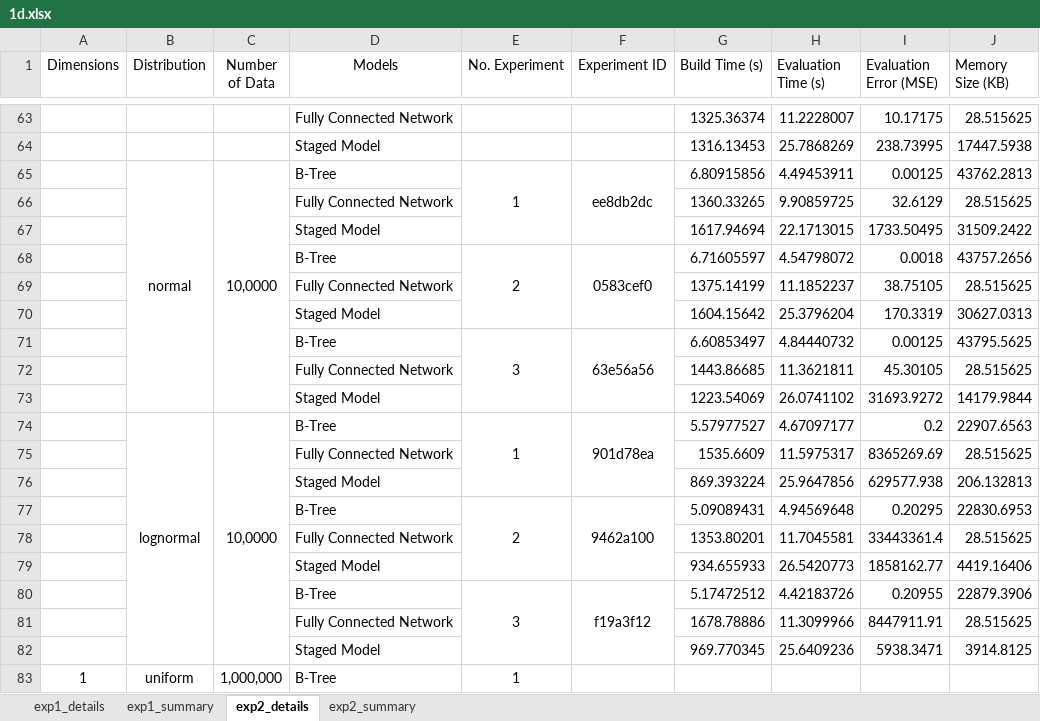
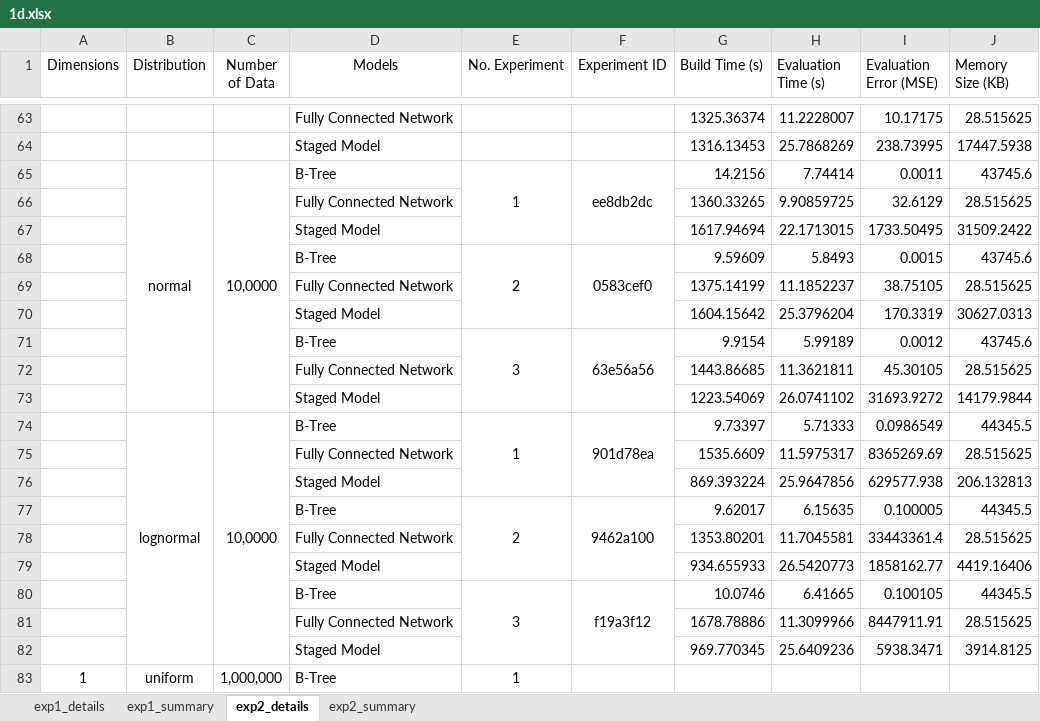
Before and after one commit to neeraj310/MSP, an Excel workbook: report/experiments/1d.xlsx, sheet exp2_details, drawn as a sheet; only a part is shown, gaps mark what is left out; values as stored, in another font and other column widths than the file's, no borders; removed rows and columns are numbered as before the commit, all else as after; the diff covers the shown part only; the diff names each change by its address in the sheet, - before the commit and + after, or states it on an @@ line.

```diff
--- a/report/experiments/1d.xlsx (sheet exp2_details)
+++ b/report/experiments/1d.xlsx (sheet exp2_details)
-G65 (Build Time (s)): 6.80915856
+G65 (Build Time (s)): 14.2156
-H65 (Evaluation Time (s)): 4.49453911
+H65 (Evaluation Time (s)): 7.74414
-I65 (Evaluation Error (MSE)): 0.00125
+I65 (Evaluation Error (MSE)): 0.0011
-J65 (Memory Size (KB)): 43762.2813
+J65 (Memory Size (KB)): 43745.6
-row 68:  |  |  | B-Tree | 2 | 0583cef0 | 6.71605597 | 4.54798072 | 0.0018 | 43757.2656
+row 68:  |  |  | B-Tree | 2 | 0583cef0 | 9.59609 | 5.8493 | 0.0015 | 43745.6
-row 71:  |  |  | B-Tree | 3 | 63e56a56 | 6.60853497 | 4.84440732 | 0.00125 | 43795.5625
+row 71:  |  |  | B-Tree | 3 | 63e56a56 | 9.9154 | 5.99189 | 0.0012 | 43745.6
-G74 (Build Time (s)): 5.57977527
+G74 (Build Time (s)): 9.73397
-H74 (Evaluation Time (s)): 4.67097177
+H74 (Evaluation Time (s)): 5.71333
-I74 (Evaluation Error (MSE)): 0.2
+I74 (Evaluation Error (MSE)): 0.0986549
-J74 (Memory Size (KB)): 22907.6563
+J74 (Memory Size (KB)): 44345.5
-row 77:  |  |  | B-Tree | 2 | 9462a100 | 5.09089431 | 4.94569648 | 0.20295 | 22830.6953
+row 77:  |  |  | B-Tree | 2 | 9462a100 | 9.62017 | 6.15635 | 0.100005 | 44345.5
-row 80:  |  |  | B-Tree | 3 | f19a3f12 | 5.17472512 | 4.42183726 | 0.20955 | 22879.3906
+row 80:  |  |  | B-Tree | 3 | f19a3f12 | 10.0746 | 6.41665 | 0.100105 | 44345.5
```
Also changed, not shown: 6 added rows, 6 removed rows and 39 edited cells elsewhere in this sheet, sheet exp2_summary, 25 other files.
